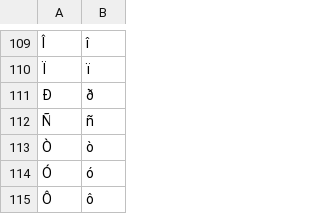
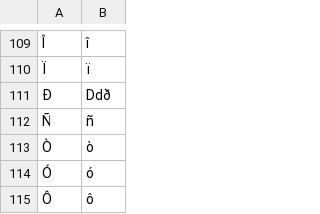
Before and after one commit to finnbear/rustrict, a CSV file: src/replacements.csv, drawn as a sheet; only a part is shown, gaps mark what is left out; the diff names each change by its address in the sheet, - before the commit and + after, or states it on an @@ line.

```diff
--- a/src/replacements.csv
+++ b/src/replacements.csv
-B111: ð
+B111: Ddð
```
Also changed, not shown: src/replacements_extra.csv, 5 other files.
